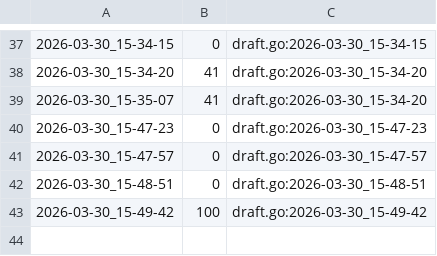
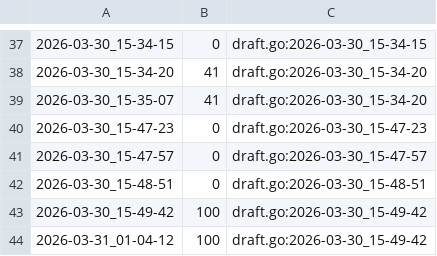
Before and after one commit to qxcode-course/ed-ter-bloco-a-Moacir-000, a CSV file: .tko/track/ed@apagando/track.csv, drawn as a sheet; only a part is shown, gaps mark what is left out; the diff names each change by its address in the sheet, - before the commit and + after, or states it on an @@ line.

```diff
--- a/.tko/track/ed@apagando/track.csv
+++ b/.tko/track/ed@apagando/track.csv
+row 44: 2026-03-31_01-04-12 | 100 | draft.go:2026-03-30_15-49-42
```
Also changed, not shown: .tko/track/ed@princesa/track.csv, 4 other files.
